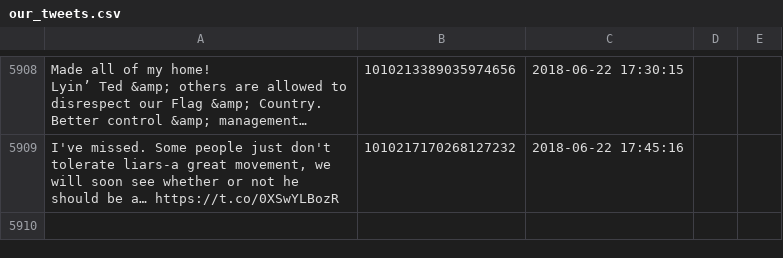
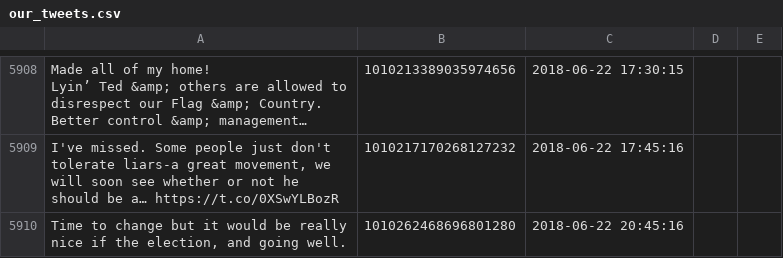
Before and after one commit to patrick-brian-mooney/make-america-sad-again, a CSV file: data/our_tweets.csv, drawn as a sheet; only a part is shown, gaps mark what is left out; long unchanged cells end in …; the diff names each change by its address in the sheet, - before the commit and + after, or states it on an @@ line.

Commit message:
22 Jun 2018: archiving new data

```diff
--- a/data/our_tweets.csv
+++ b/data/our_tweets.csv
+row 5910: Time to change but it would be really nice if the election, and going well. | 1010262468696801280 | 2018-06-22 20:45:16
```
